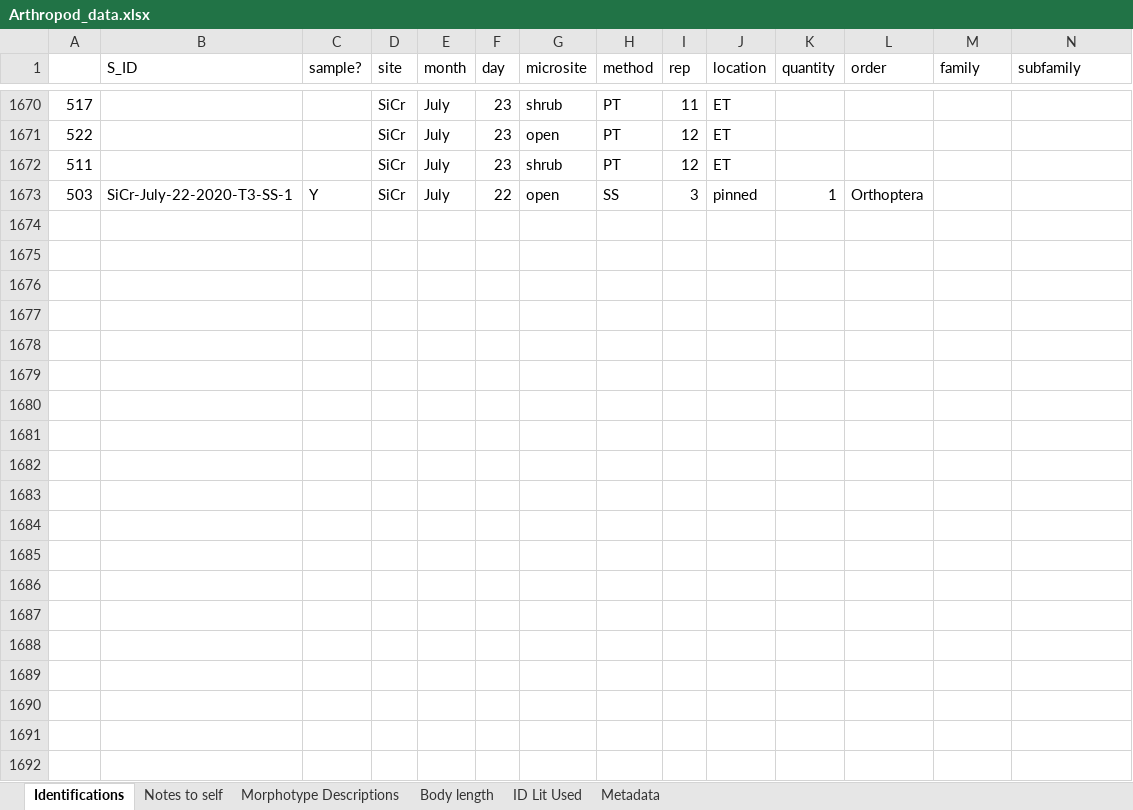
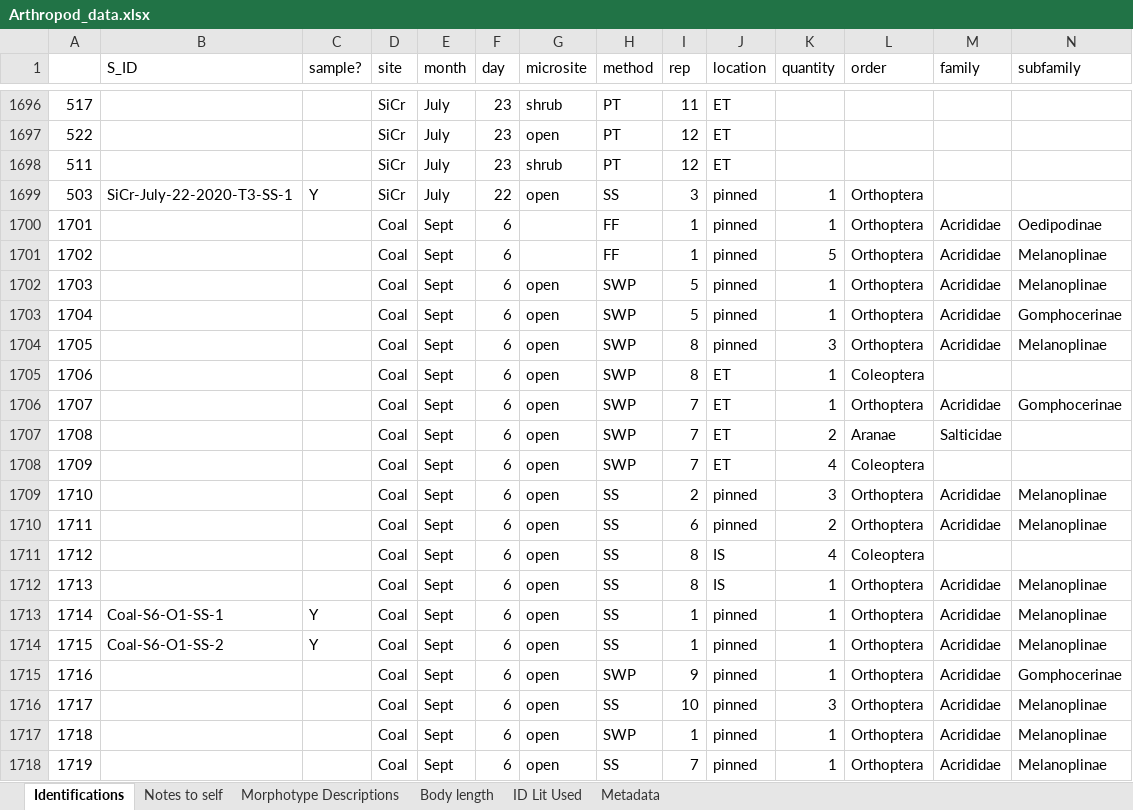
Before and after one commit to jennabraun/prey_item_survey, an Excel workbook: Raw Data/Arthropod_data.xlsx, sheet Identifications, drawn as a sheet; only a part is shown, gaps mark what is left out; values as stored, in another font and other column widths than the file's, no borders; rows hold the shown columns only; the diff covers the shown part only; the diff names each change by its address in the sheet, - before the commit and + after, or states it on an @@ line.

Commit message:
sept coal sweeps

```diff
--- a/Raw Data/Arthropod_data.xlsx (sheet Identifications)
+++ b/Raw Data/Arthropod_data.xlsx (sheet Identifications)
+row 1700: 1701 |  |  | Coal | Sept | 6 |  | FF | 1 | pinned | 1 | Orthoptera | Acrididae | Oedipodinae
+row 1701: 1702 |  |  | Coal | Sept | 6 |  | FF | 1 | pinned | 5 | Orthoptera | Acrididae | Melanoplinae
+row 1702: 1703 |  |  | Coal | Sept | 6 | open | SWP | 5 | pinned | 1 | Orthoptera | Acrididae | Melanoplinae
+row 1703: 1704 |  |  | Coal | Sept | 6 | open | SWP | 5 | pinned | 1 | Orthoptera | Acrididae | Gomphocerinae
+row 1704: 1705 |  |  | Coal | Sept | 6 | open | SWP | 8 | pinned | 3 | Orthoptera | Acrididae | Melanoplinae
+row 1705: 1706 |  |  | Coal | Sept | 6 | open | SWP | 8 | ET | 1 | Coleoptera
+row 1706: 1707 |  |  | Coal | Sept | 6 | open | SWP | 7 | ET | 1 | Orthoptera | Acrididae | Gomphocerinae
+row 1707: 1708 |  |  | Coal | Sept | 6 | open | SWP | 7 | ET | 2 | Aranae | Salticidae
+row 1708: 1709 |  |  | Coal | Sept | 6 | open | SWP | 7 | ET | 4 | Coleoptera
+row 1709: 1710 |  |  | Coal | Sept | 6 | open | SS | 2 | pinned | 3 | Orthoptera | Acrididae | Melanoplinae
+row 1710: 1711 |  |  | Coal | Sept | 6 | open | SS | 6 | pinned | 2 | Orthoptera | Acrididae | Melanoplinae
+row 1711: 1712 |  |  | Coal | Sept | 6 | open | SS | 8 | IS | 4 | Coleoptera
+row 1712: 1713 |  |  | Coal | Sept | 6 | open | SS | 8 | IS | 1 | Orthoptera | Acrididae | Melanoplinae
+row 1713: 1714 | Coal-S6-O1-SS-1 | Y | Coal | Sept | 6 | open | SS | 1 | pinned | 1 | Orthoptera | Acrididae | Melanoplinae
+row 1714: 1715 | Coal-S6-O1-SS-2 | Y | Coal | Sept | 6 | open | SS | 1 | pinned | 1 | Orthoptera | Acrididae | Melanoplinae
+row 1715: 1716 |  |  | Coal | Sept | 6 | open | SWP | 9 | pinned | 1 | Orthoptera | Acrididae | Gomphocerinae
+row 1716: 1717 |  |  | Coal | Sept | 6 | open | SS | 10 | pinned | 3 | Orthoptera | Acrididae | Melanoplinae
+row 1717: 1718 |  |  | Coal | Sept | 6 | open | SWP | 1 | pinned | 1 | Orthoptera | Acrididae | Melanoplinae
+row 1718: 1719 |  |  | Coal | Sept | 6 | open | SS | 7 | pinned | 1 | Orthoptera | Acrididae | Melanoplinae
```
Also changed, not shown: 278 added rows, 2 edited cells and cell formats elsewhere in this sheet.
